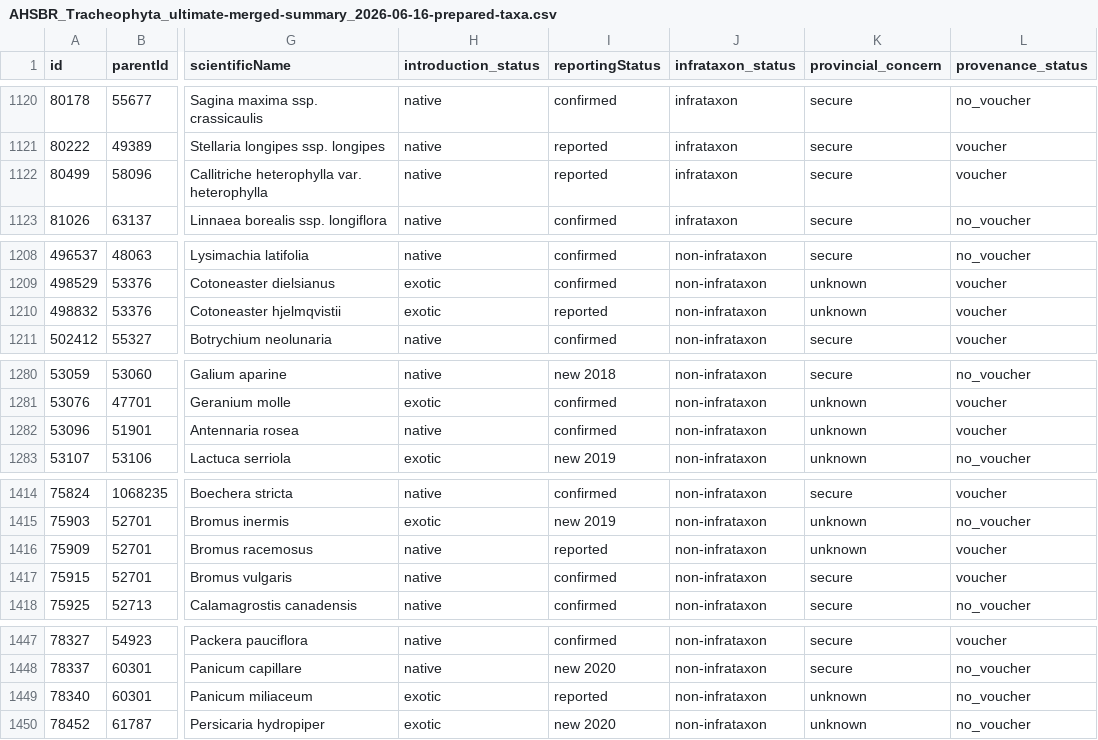
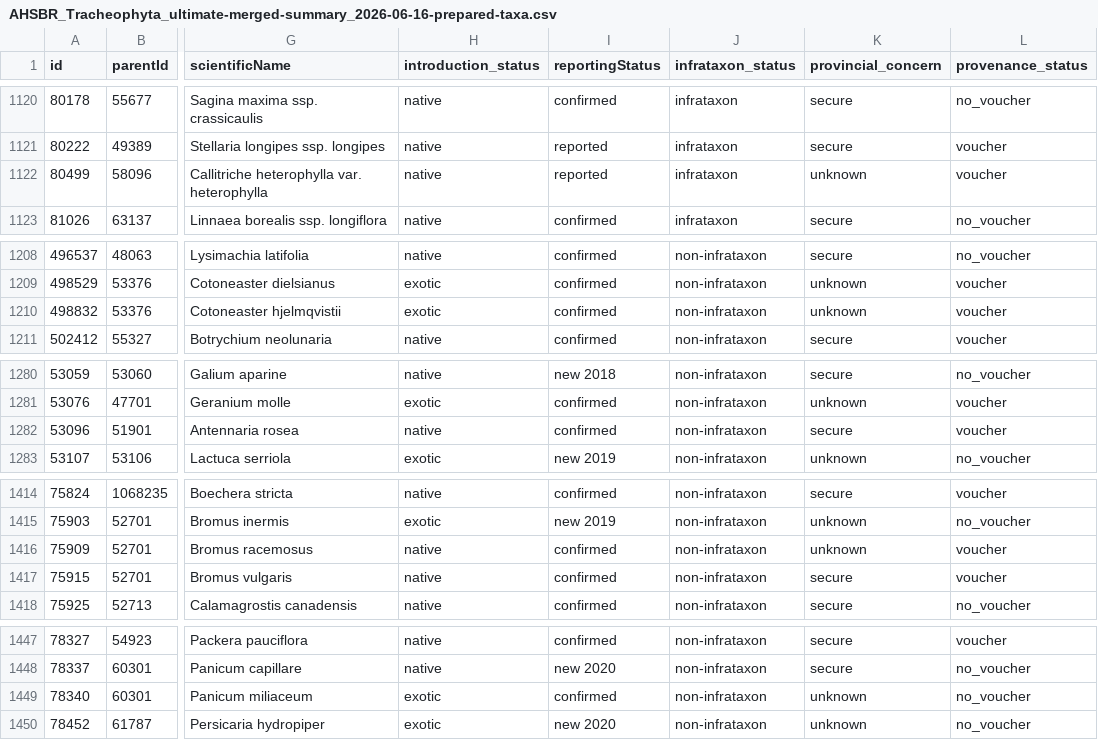
Before and after one commit to IMERSS/howe-sound-mapping-2026, a CSV file: docs/local/data/tabular/AHSBR_Tracheophyta_ultimate-merged-summary_2026-06-16-prepared-taxa.csv, drawn as a sheet; only a part is shown, gaps mark what is left out; the diff covers the shown part only; the diff names each change by its address in the sheet, - before the commit and + after, or states it on an @@ line.

```diff
--- a/docs/local/data/tabular/AHSBR_Tracheophyta_ultimate-merged-summary_2026-06-16-prepared-taxa.csv
+++ b/docs/local/data/tabular/AHSBR_Tracheophyta_ultimate-merged-summary_2026-06-16-prepared-taxa.csv
-K1122 (provincial_concern): secure
+K1122 (provincial_concern): unknown
-I1210 (reportingStatus): reported
+I1210 (reportingStatus): confirmed
-K1282 (provincial_concern): unknown
+K1282 (provincial_concern): secure
-I1416 (reportingStatus): reported
+I1416 (reportingStatus): confirmed
-I1449 (reportingStatus): reported
+I1449 (reportingStatus): confirmed
```
Also changed, not shown: 14 edited cells elsewhere in this file, static/local/data/tabular/AHSBR_Tracheophyta_ultimate-merged-summary_2026-06-16-prepared-taxa.csv, tabular_data/AHSBR_Tracheophyta_ultimate-list_2026-06-16.csv, 44 other files.
